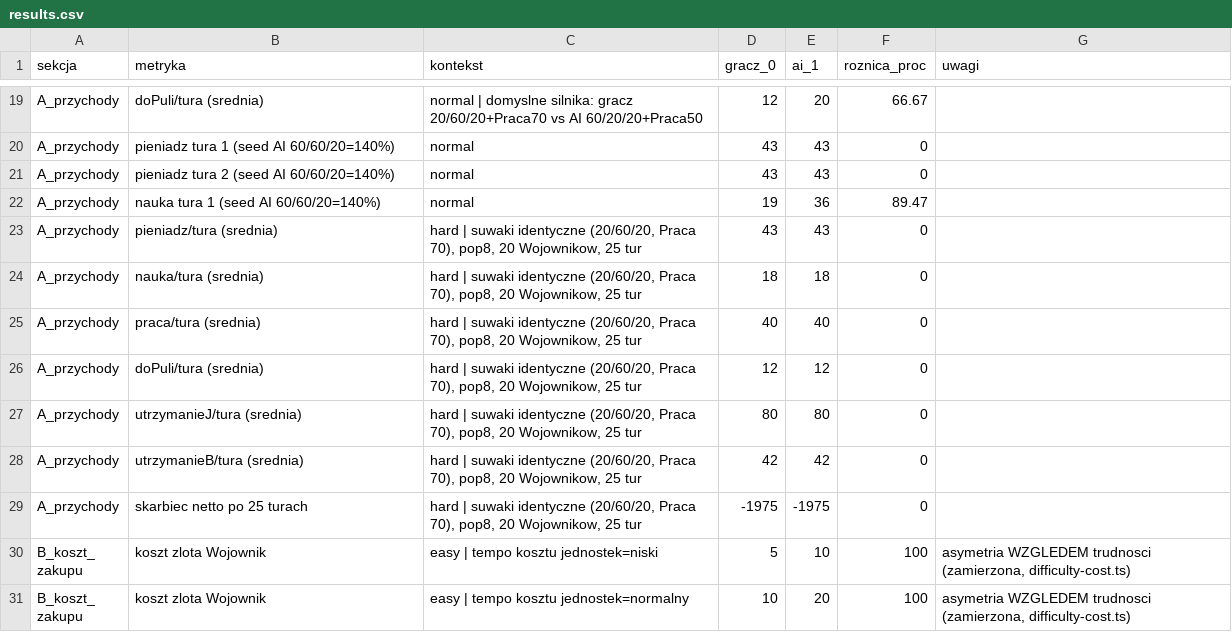
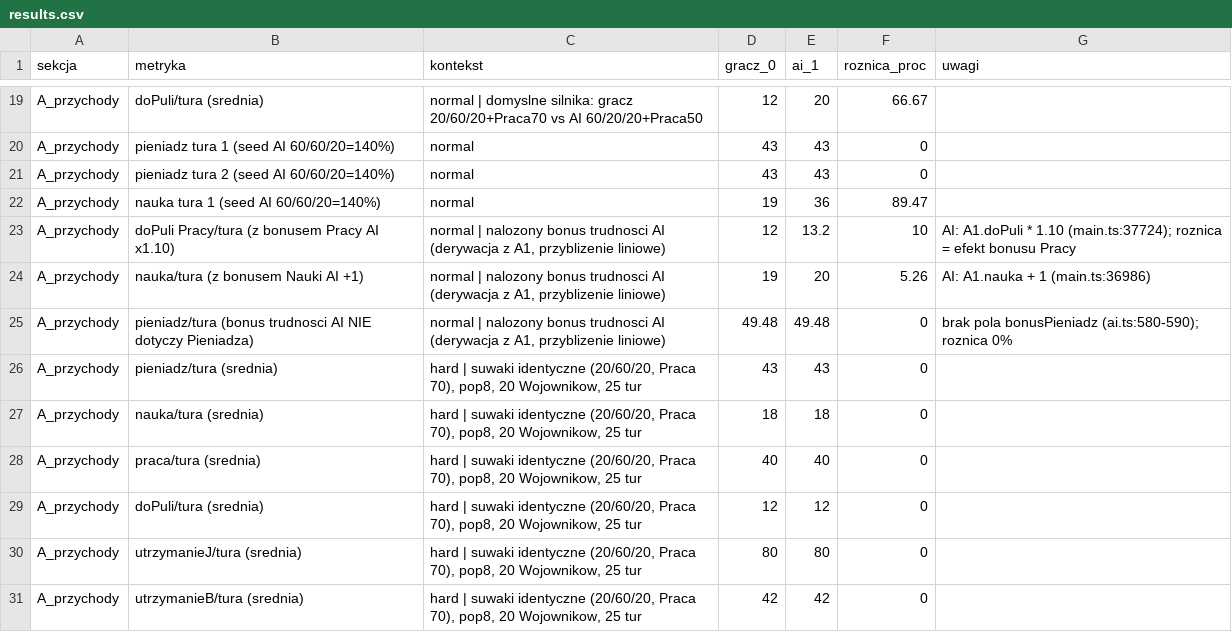
Before and after one commit to maciejsieracki/The-Game, a CSV file: dyspozycje/autobot/runs/R-WEB-AI-VS-PLAYER-ECONOMY-AUDIT-Q1/results.csv, drawn as a sheet; only a part is shown, gaps mark what is left out; the shorter side is filled out with more unchanged rows.

```diff
--- a/dyspozycje/autobot/runs/R-WEB-AI-VS-PLAYER-ECONOMY-AUDIT-Q1/results.csv
+++ b/dyspozycje/autobot/runs/R-WEB-AI-VS-PLAYER-ECONOMY-AUDIT-Q1/results.csv
@@ -22,2 +22,5 @@ A_przychody,pieniadz tura 2 (seed AI 60/60/20=140%),normal,43,43,0,
 A_przychody,nauka tura 1 (seed AI 60/60/20=140%),normal,19,36,89.47,
+A_przychody,doPuli Pracy/tura (z bonusem Pracy AI x1.10),"normal | nalozony bonus trudnosci AI (derywacja z A1, przyblizenie liniowe)",12,13.2,10,"AI: A1.doPuli * 1.10 (main.ts:37724); roznica = efekt bonusu Pracy"
+A_przychody,nauka/tura (z bonusem Nauki AI +1),"normal | nalozony bonus trudnosci AI (derywacja z A1, przyblizenie liniowe)",19,20,5.26,AI: A1.nauka + 1 (main.ts:36986)
+A_przychody,pieniadz/tura (bonus trudnosci AI NIE dotyczy Pieniadza),"normal | nalozony bonus trudnosci AI (derywacja z A1, przyblizenie liniowe)",49.48,49.48,0,"brak pola bonusPieniadz (ai.ts:580-590); roznica 0%"
 A_przychody,pieniadz/tura (srednia),"hard | suwaki identyczne (20/60/20, Praca 70), pop8, 20 Wojownikow, 25 tur",43,43,0,
```
Also changed, not shown: 2 other files.
